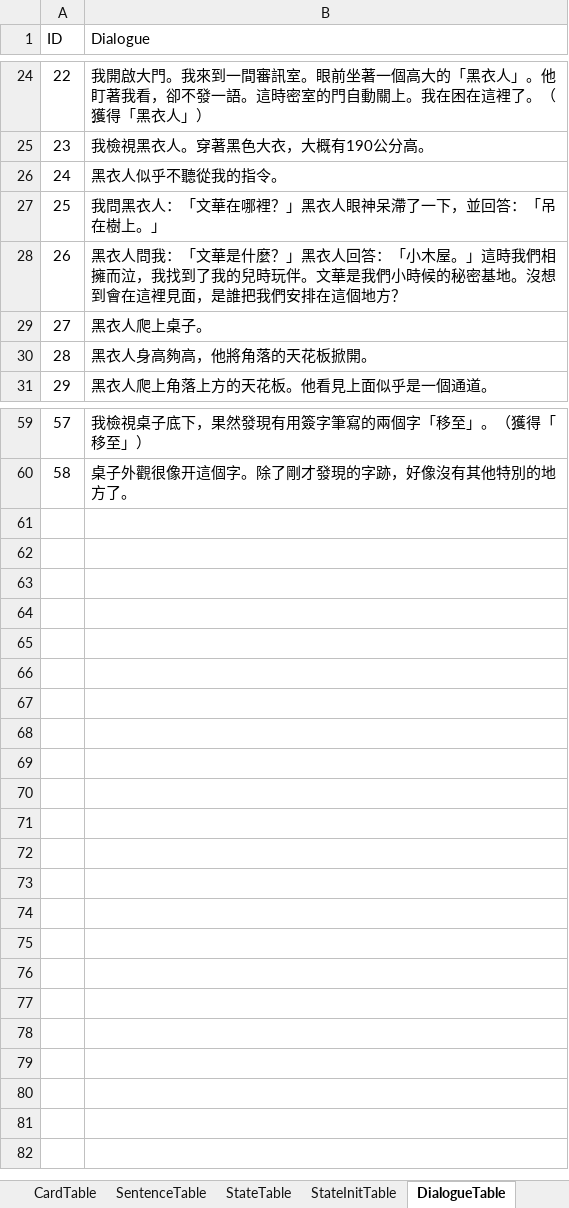
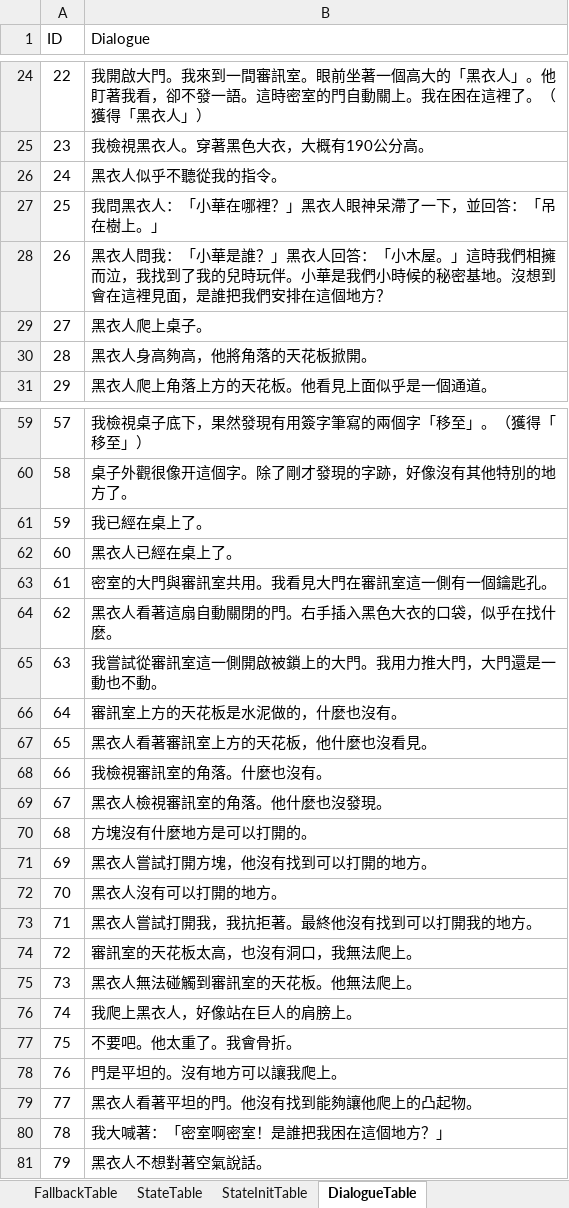
Before and after one commit to h3902340/WordPrisonHtml, an Excel workbook: table/Level1.xlsx, sheet DialogueTable, drawn as a sheet; only a part is shown, gaps mark what is left out; values as stored, in another font and other column widths than the file's, no borders; the diff covers the shown part only; the diff names each change by its address in the sheet, - before the commit and + after, or states it on an @@ line.

```diff
--- a/table/Level1.xlsx (sheet DialogueTable)
+++ b/table/Level1.xlsx (sheet DialogueTable)
+sheet tab: FallbackTable
-B27 (Dialogue): 我問黑衣人：「文華在哪裡？」黑衣人眼神呆滯了一下，並回答：「吊在樹上。」
+B27 (Dialogue): 我問黑衣人：「小華在哪裡？」黑衣人眼神呆滯了一下，並回答：「吊在樹上。」
-B28 (Dialogue): …問我：「文華是什麼？」黑衣人回答：「小木屋。」這時我們相擁而泣，我找到了我的兒時玩伴。文華是我們…
+B28 (Dialogue): …問我：「小華是誰？」黑衣人回答：「小木屋。」這時我們相擁而泣，我找到了我的兒時玩伴。小華是我們…
+row 61: 59 | 我已經在桌上了。
+row 62: 60 | 黑衣人已經在桌上了。
+row 63: 61 | 密室的大門與審訊室共用。我看見大門在審訊室這一側有一個鑰匙孔。
+row 64: 62 | 黑衣人看著這扇自動關閉的門。右手插入黑色大衣的口袋，似乎在找什麼。
+row 65: 63 | 我嘗試從審訊室這一側開啟被鎖上的大門。我用力推大門，大門還是一動也不動。
+row 66: 64 | 審訊室上方的天花板是水泥做的，什麼也沒有。
+row 67: 65 | 黑衣人看著審訊室上方的天花板，他什麼也沒看見。
+row 68: 66 | 我檢視審訊室的角落。什麼也沒有。
+row 69: 67 | 黑衣人檢視審訊室的角落。他什麼也沒發現。
+row 70: 68 | 方塊沒有什麼地方是可以打開的。
+row 71: 69 | 黑衣人嘗試打開方塊，他沒有找到可以打開的地方。
+row 72: 70 | 黑衣人沒有可以打開的地方。
+row 73: 71 | 黑衣人嘗試打開我，我抗拒著。最終他沒有找到可以打開我的地方。
+row 74: 72 | 審訊室的天花板太高，也沒有洞口，我無法爬上。
+row 75: 73 | 黑衣人無法碰觸到審訊室的天花板。他無法爬上。
+row 76: 74 | 我爬上黑衣人，好像站在巨人的肩膀上。
+row 77: 75 | 不要吧。他太重了。我會骨折。
+row 78: 76 | 門是平坦的。沒有地方可以讓我爬上。
+row 79: 77 | 黑衣人看著平坦的門。他沒有找到能夠讓他爬上的凸起物。
+row 80: 78 | 我大喊著：「密室啊密室！是誰把我困在這個地方？」
+row 81: 79 | 黑衣人不想對著空氣說話。
```
Also changed, not shown: 3 edited cells elsewhere in this sheet, sheet SentenceTable, sheet StateInitTable, sheet StateTable, sheet CardTable, 1 other file.
